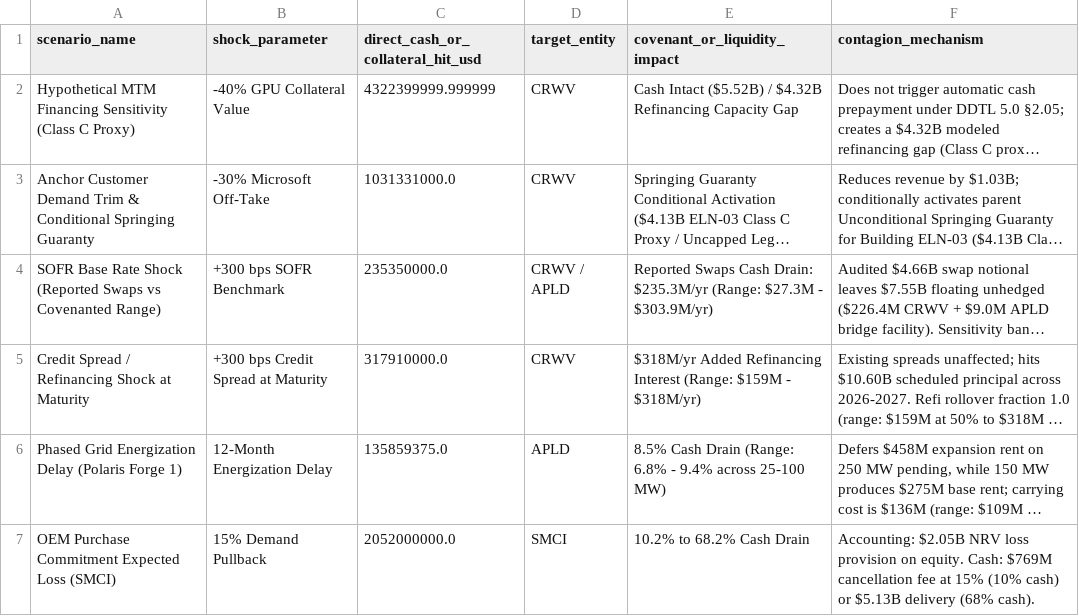
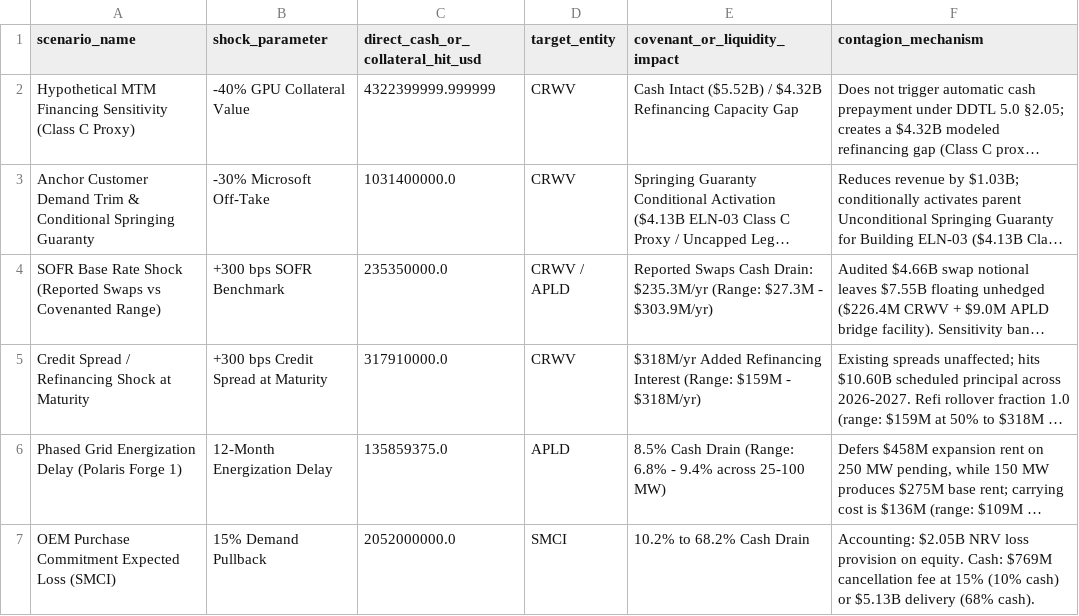
Before and after one commit to admiralorbiter/computational-sketchbook, a CSV file: 2026/2026-09-28-ai-infrastructure-network/outputs/tables/financial_stress_summary.csv, drawn as a sheet; long unchanged cells end in …; the diff names each change by its address in the sheet, - before the commit and + after, or states it on an @@ line.

```diff
--- a/2026/2026-09-28-ai-infrastructure-network/outputs/tables/financial_stress_summary.csv
+++ b/2026/2026-09-28-ai-infrastructure-network/outputs/tables/financial_stress_summary.csv
-C3: 1031331000.0
+C3: 1031400000.0
```
Also changed, not shown: 2026/2026-09-28-ai-infrastructure-network/data/processed/obligations.csv, 10 other files.
